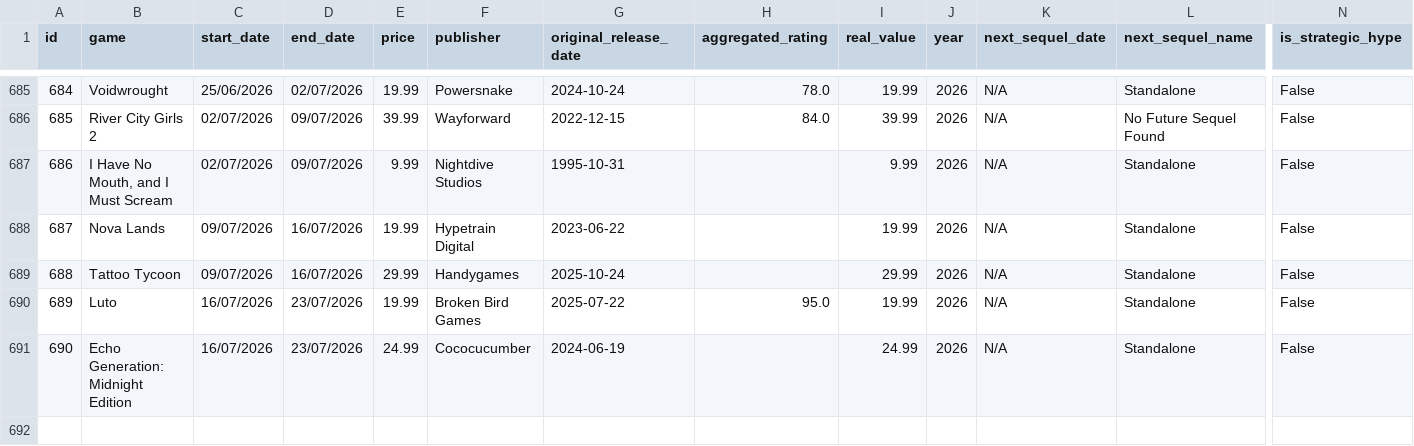
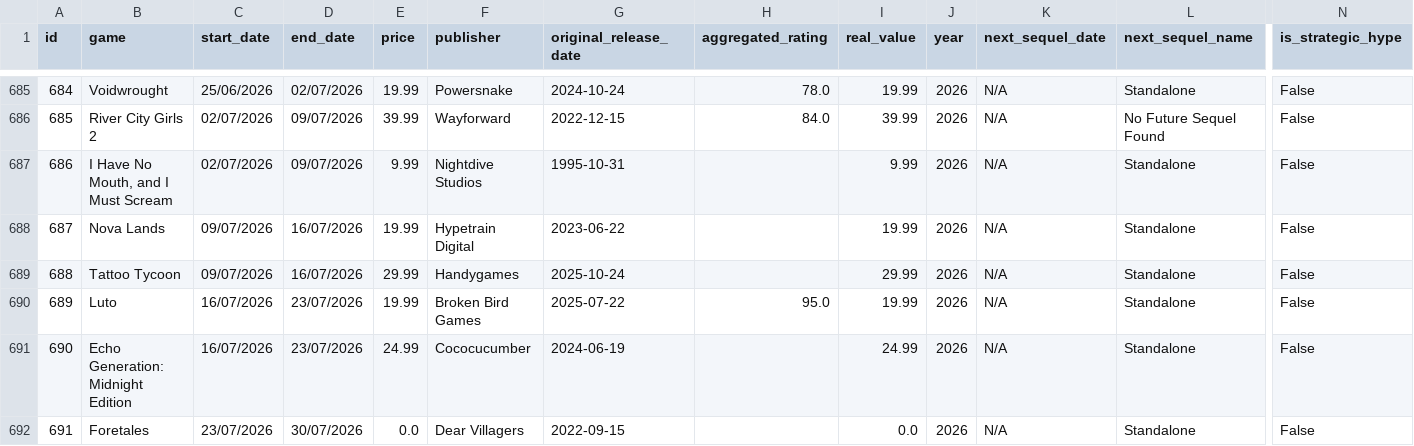
Before and after one commit to gabyferreira/epic-games-savings-analysis, a CSV file: data/epic_games_data_edited_active8.csv, drawn as a sheet; only a part is shown, gaps mark what is left out; rows hold the shown columns only; the diff names each change by its address in the sheet, - before the commit and + after, or states it on an @@ line.

```diff
--- a/data/epic_games_data_edited_active8.csv
+++ b/data/epic_games_data_edited_active8.csv
+row 692: 691 | Foretales | 23/07/2026 | 30/07/2026 | 0.0 | Dear Villagers | 2022-09-15 |  | 0.0 | 2026 | N/A | Standalone | False
```
Also changed, not shown: 15 other files.
